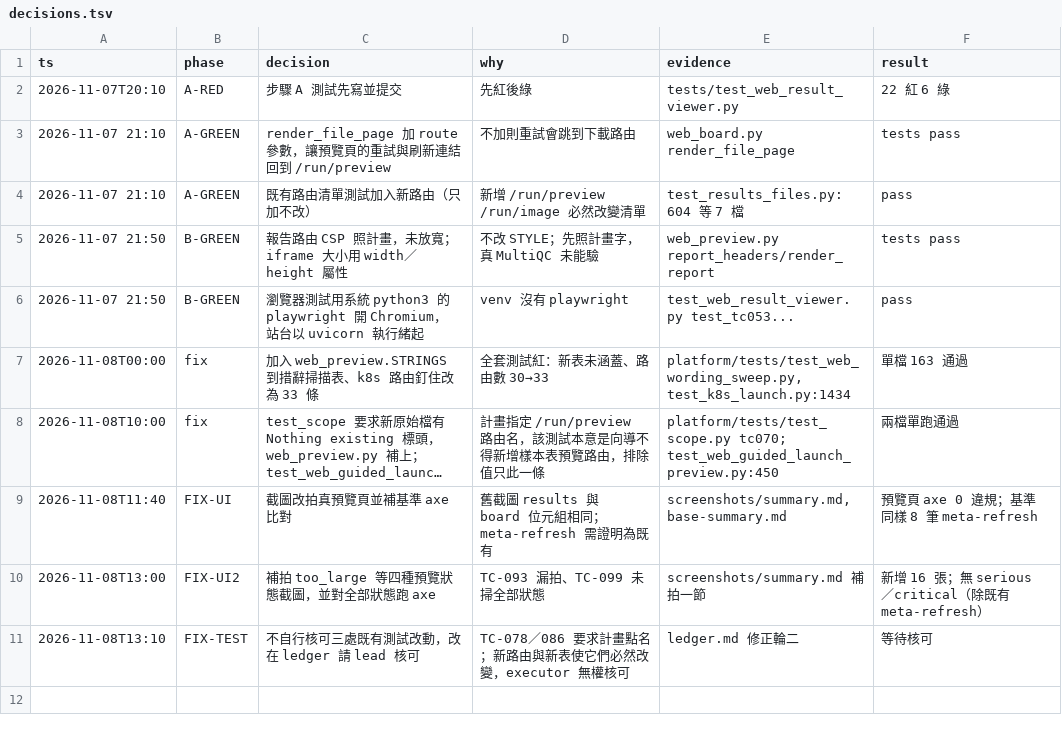
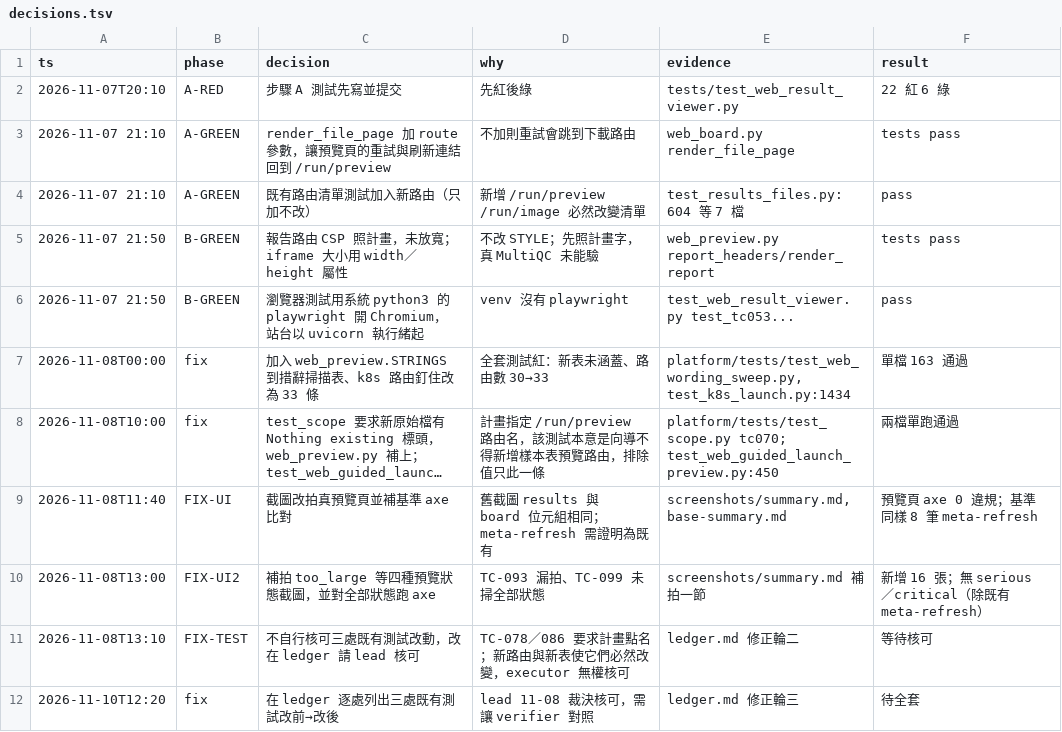
Before and after one commit to zhshie/agentic-bioflow_v2, a TSV file: specs/web-result-viewer/decisions.tsv, drawn as a sheet; long unchanged cells end in ….

```diff
--- a/specs/web-result-viewer/decisions.tsv
+++ b/specs/web-result-viewer/decisions.tsv
@@ -11 +11,2 @@ ts	phase	decision	why	evidence	result
 2026-11-08T13:10	FIX-TEST	不自行核可三處既有測試改動，改在 ledger 請 lead 核可	TC-078／086 要求計畫點名；新路由與新表使它們必然改變，executor 無權核可	ledger.md 修正輪二	等待核可
+2026-11-10T12:20	fix	在 ledger 逐處列出三處既有測試改前→改後	lead 11-08 裁決核可，需讓 verifier 對照	ledger.md 修正輪三	待全套
```
Also changed, not shown: 1 other file.
